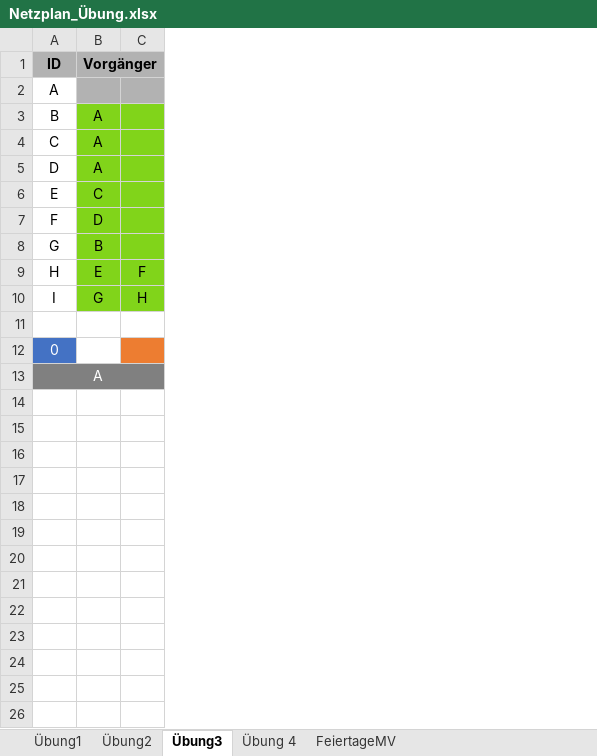
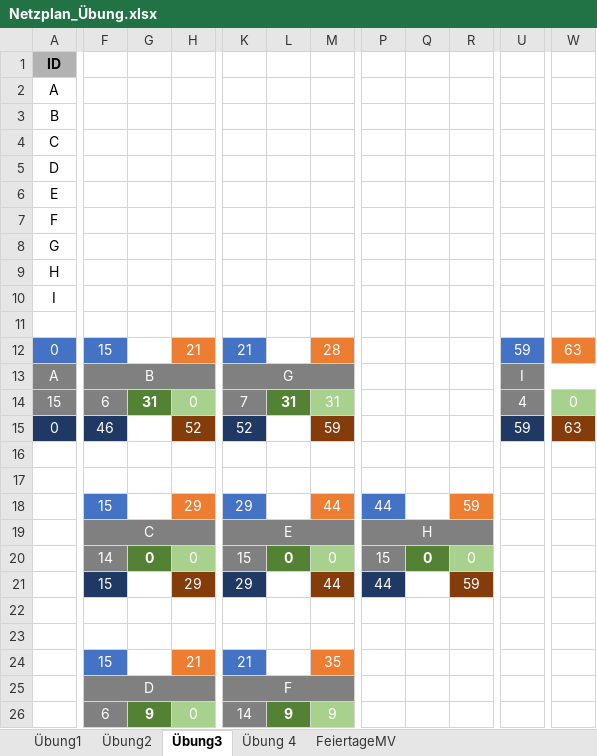
Before and after one commit to SebastianMeisel/QM_PM, an Excel workbook: Übung/Netzplan_Übung.xlsx, sheet Übung3, drawn as a sheet; only a part is shown, gaps mark what is left out; values as stored, in another font and other column widths than the file's, no borders; conditional formats not drawn; removed rows and columns are numbered as before the commit, all else as after; rows hold the shown columns only; the diff covers the shown part only; the diff names each change by its address in the sheet, - before the commit and + after, or states it on an @@ line.

Commit message:
Netzplan Korrektur

```diff
--- a/Übung/Netzplan_Übung.xlsx (sheet Übung3)
+++ b/Übung/Netzplan_Übung.xlsx (sheet Übung3)
-column B, rows 1-10: Vorgänger |  | A | A | A | C | D | B | E | G
-column C, rows 9-10: F | H
+column F, rows 12-13: 15 | B
+column G, empty
+column H, row 12: 21
+column K, rows 12-13: 21 | G
+column L, empty
+column M, row 12: 28
+column P, empty
+column Q, empty
+column R, empty
+column U, rows 12-13: 59 | I
+column W, row 12: 63
-A13:C13 merged
+A13:C13 merged
+row 14: 15 | 6 | 31 | 0 | 7 | 31 | 31 |  |  |  | 4 | 0
+row 15: 0 | 46 |  | 52 | 52 |  | 59 |  |  |  | 59 | 63
+row 16: (empty)
+row 17: (empty)
+row 18:  | 15 |  | 29 | 29 |  | 44 | 44 |  | 59
+row 19:  | C |  |  | E |  |  | H
+row 20:  | 14 | 0 | 0 | 15 | 0 | 0 | 15 | 0 | 0
+row 21:  | 15 |  | 29 | 29 |  | 44 | 44 |  | 59
+row 22: (empty)
+row 23: (empty)
+row 24:  | 15 |  | 21 | 21 |  | 35
+row 25:  | D |  |  | F
+row 26:  | 6 | 9 | 0 | 14 | 9 | 9
```
Also changed, not shown: 1 added row, 7 added columns, 1 removed column, 1 edited cell and cell formats elsewhere in this sheet, sheet Übung2, sheet Übung 4, formulas that keep their value.
